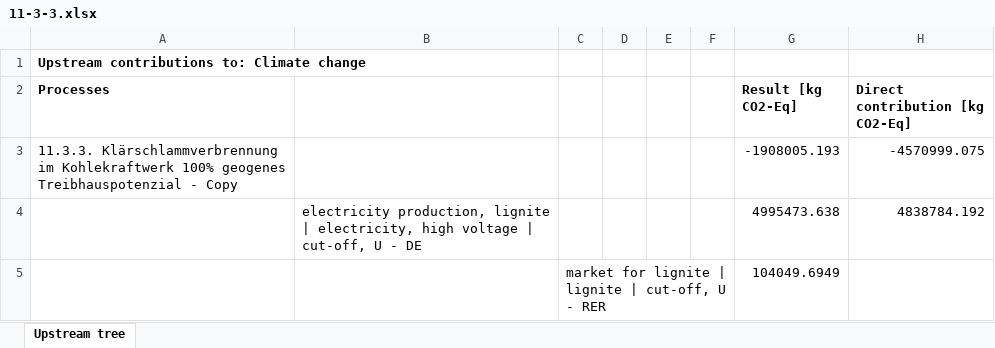
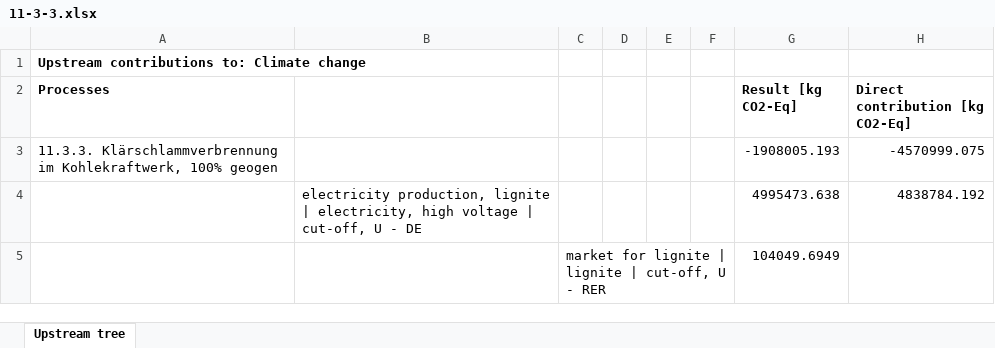
Before and after one commit to linev/misc, an Excel workbook: hbar/11-3-3.xlsx, sheet Upstream tree, drawn as a sheet; only a part is shown; values as stored, in another font and other column widths than the file's, no borders; the diff names each change by its address in the sheet, - before the commit and + after, or states it on an @@ line.

```diff
--- a/hbar/11-3-3.xlsx (sheet Upstream tree)
+++ b/hbar/11-3-3.xlsx (sheet Upstream tree)
-A3 (Processes): …Klärschlammverbrennung im Kohlekraftwerk 100% geogenes Treibhauspotenzial - Copy
+A3 (Processes): …Klärschlammverbrennung im Kohlekraftwerk, 100% geogen
```
Also changed, not shown: hbar/11-3-2.xlsx, hbar/11-3-4.xlsx, 4 other files.
